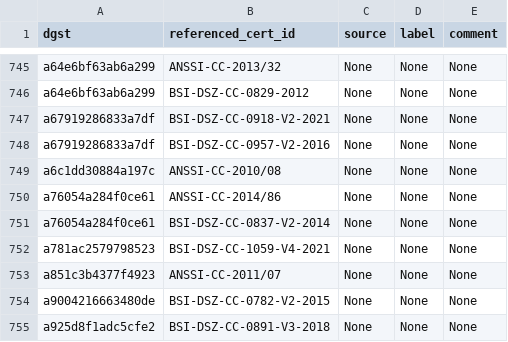
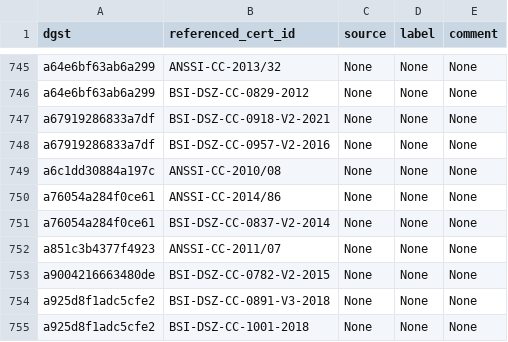
Before and after one commit to crocs-muni/sec-certs, a CSV file: src/sec_certs/data/reference_annotations/manual_annotations/test.csv, drawn as a sheet; only a part is shown, gaps mark what is left out; the shorter side is filled out with more unchanged rows; the diff names each change by its address in the sheet, - before the commit and + after, or states it on an @@ line.

Commit message:
delete one test annotation for which we dont have cert

```diff
--- a/src/sec_certs/data/reference_annotations/manual_annotations/test.csv
+++ b/src/sec_certs/data/reference_annotations/manual_annotations/test.csv
-row 752: a781ac2579798523 | BSI-DSZ-CC-1059-V4-2021 | None | None | None
```
